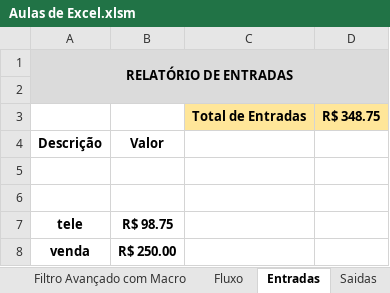
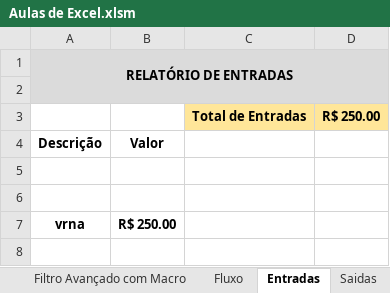
Before and after one commit to Leal2021/Livros, an Excel workbook: Aulas de Excel.xlsm, sheet Entradas, drawn as a sheet; values as stored, in another font and other column widths than the file's, no borders; charts and pictures not drawn; removed rows and columns are numbered as before the commit, all else as after; the diff names each change by its address in the sheet, - before the commit and + after, or states it on an @@ line.

```diff
--- a/Aulas de Excel.xlsm (sheet Entradas)
+++ b/Aulas de Excel.xlsm (sheet Entradas)
-D3: R$ 348.75
+D3: R$ 250.00
-row 7: tele | R$ 98.75
-A7: venda
+A7: vrna
```
Also changed, not shown: sheet Função Escolher, sheet Fluxo, sheet Saidas, sheet Nota Fiscal, other sheet tabs, charts or pictures, 1 other file.
